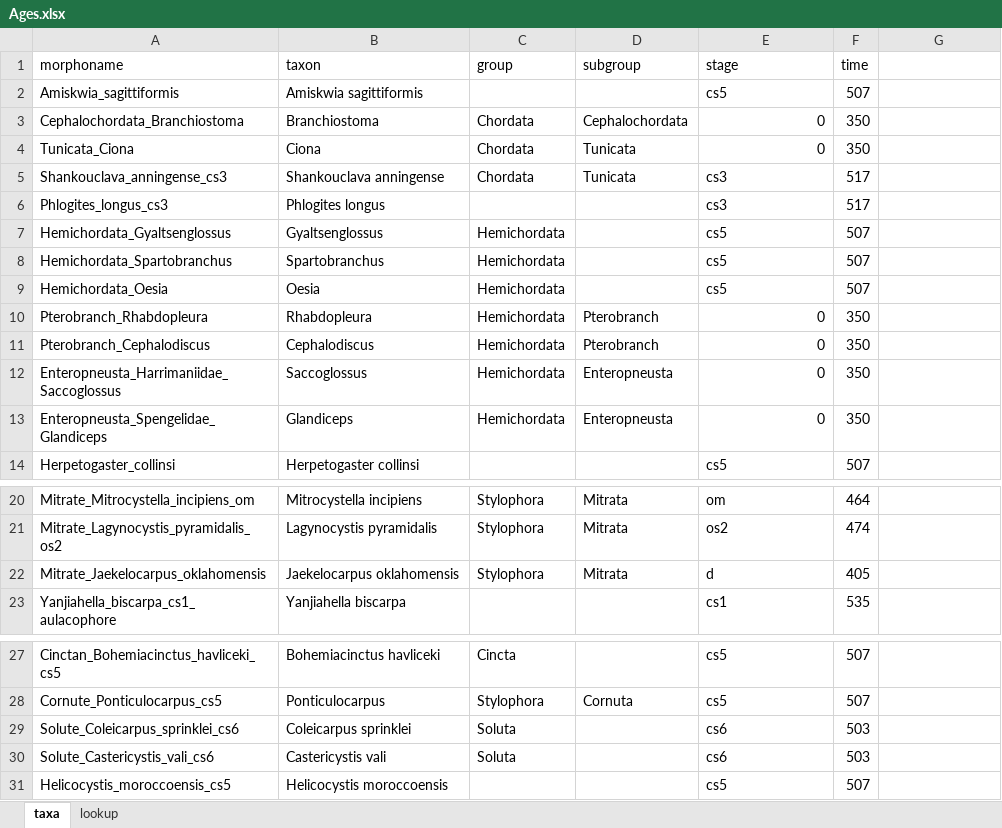
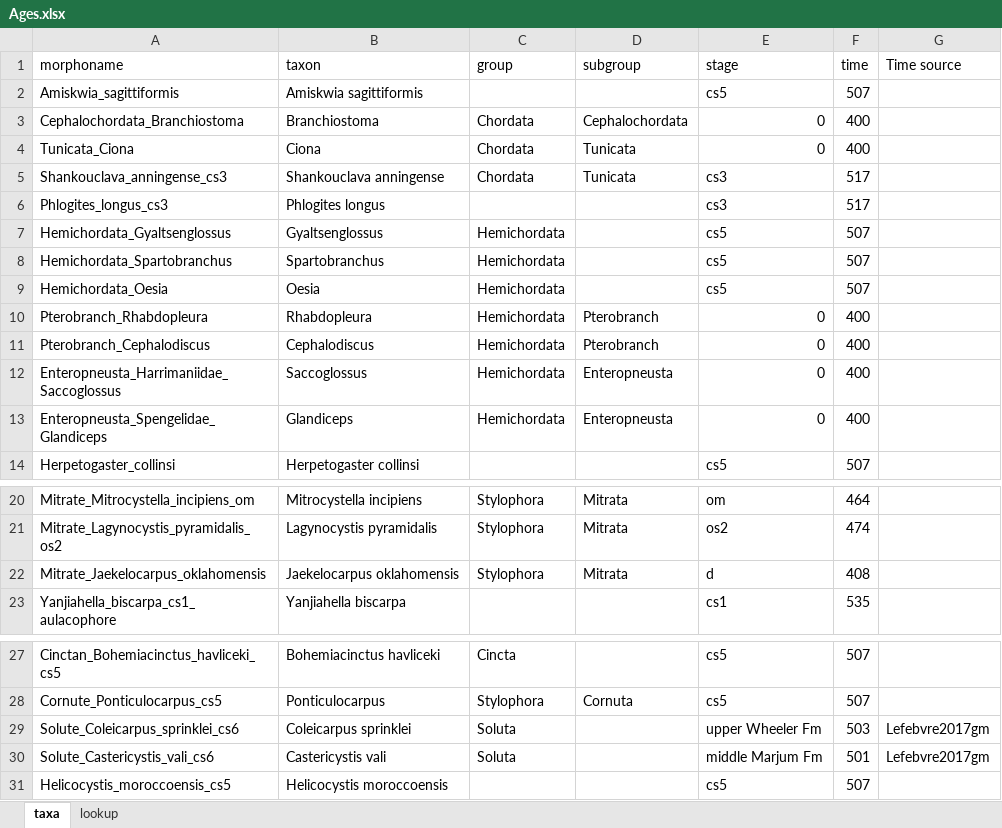
Before and after one commit to vetulicolians/phylo-vetu, an Excel workbook: Ages.xlsx, sheet taxa, drawn as a sheet; only a part is shown, gaps mark what is left out; values as stored, in another font and other column widths than the file's, no borders; the diff names each change by its address in the sheet, - before the commit and + after, or states it on an @@ line.

Commit message:
when - Lefebvre2017gm

```diff
--- a/Ages.xlsx (sheet taxa)
+++ b/Ages.xlsx (sheet taxa)
-G1: (empty)
+G1: Time source
-F3:F4 (time): 350
+F3:F4 (time): 400
-F10:F13 (time): 350
+F10:F13 (time): 400
-F22 (time): 405
+F22 (time): 408
-E29 (stage): cs6
+E29 (stage): upper Wheeler Fm
-G29:G30 (Time source): (empty)
+G29:G30 (Time source): Lefebvre2017gm
-E30 (stage): cs6
+E30 (stage): middle Marjum Fm
-F30 (time): 503
+F30 (time): 501
```
Also changed, not shown: sheet lookup, formulas that keep their value.
